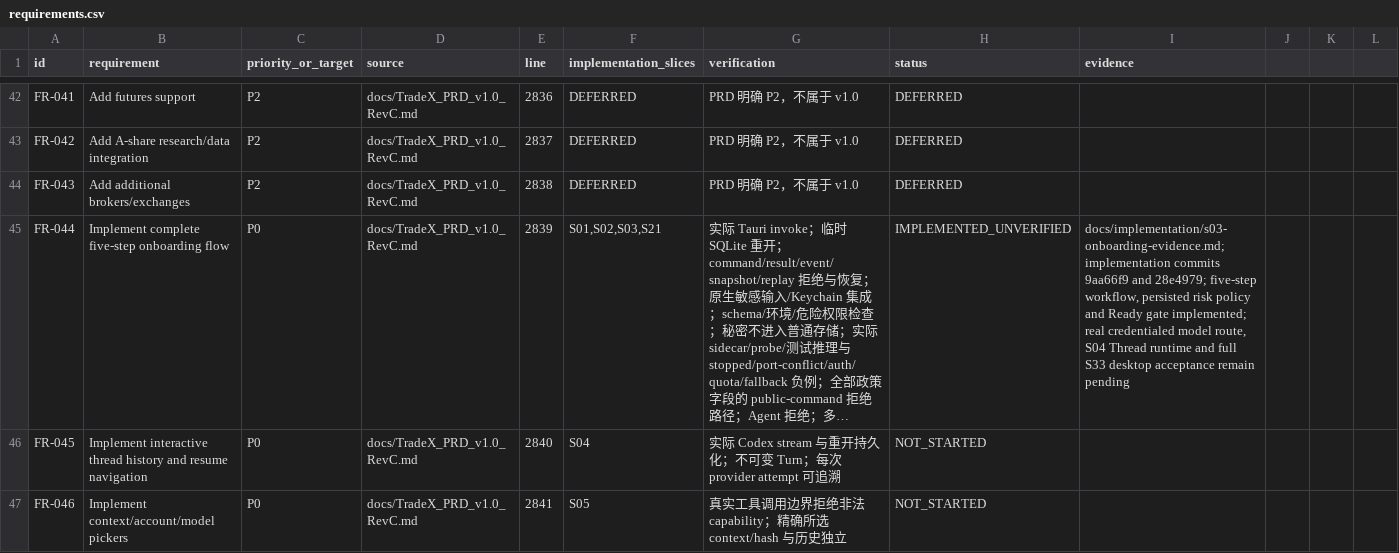
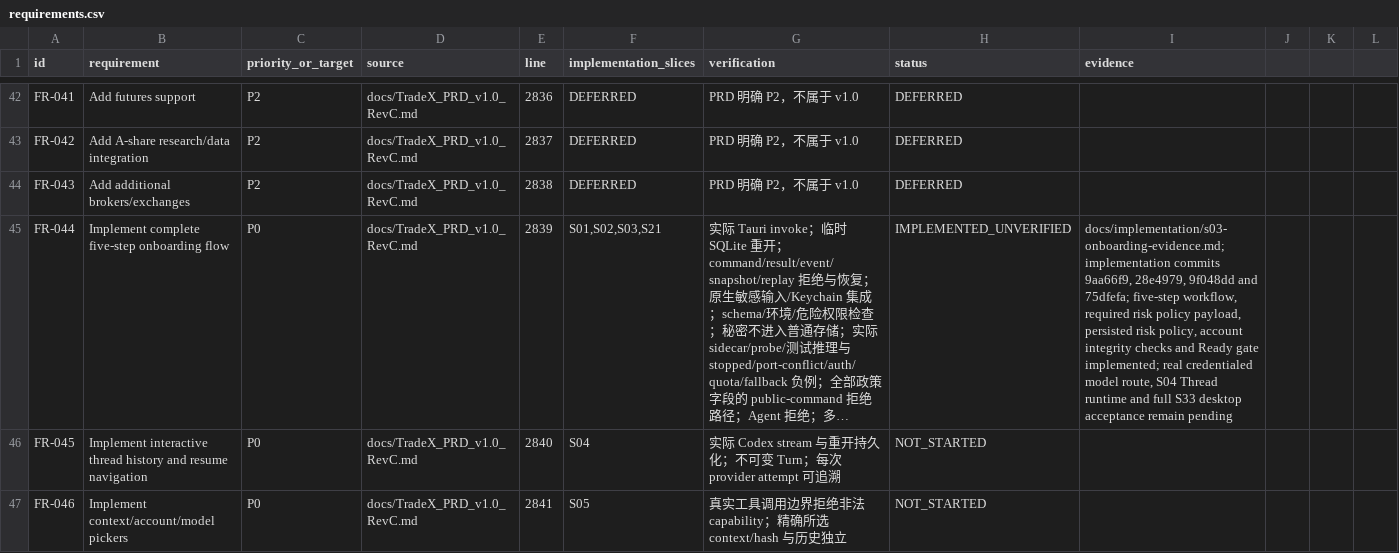
Before and after one commit to kaiqiangh/tradex, a CSV file: docs/implementation/requirements.csv, drawn as a sheet; only a part is shown, gaps mark what is left out; long unchanged cells end in …; the diff covers the shown part only; the diff names each change by its address in the sheet, - before the commit and + after, or states it on an @@ line.

Commit message:
docs(onboarding): refresh implementation evidence

```diff
--- a/docs/implementation/requirements.csv
+++ b/docs/implementation/requirements.csv
-I45 (evidence): …implementation commits 9aa66f9 and 28e4979; five-step workflow, persisted risk policy and Ready…
+I45 (evidence): …implementation commits 9aa66f9, 28e4979, 9f048dd and 75dfefa; five-step workflow, required risk policy payload, persisted risk policy, account integrity checks and Ready…
```
Also changed, not shown: 4 edited cells elsewhere in this file, docs/implementation/surfaces.csv, 1 other file.
